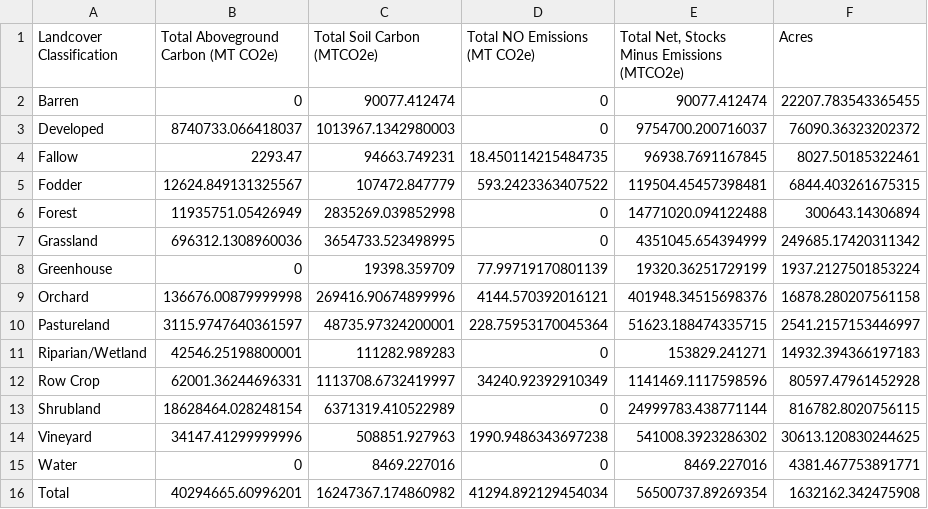
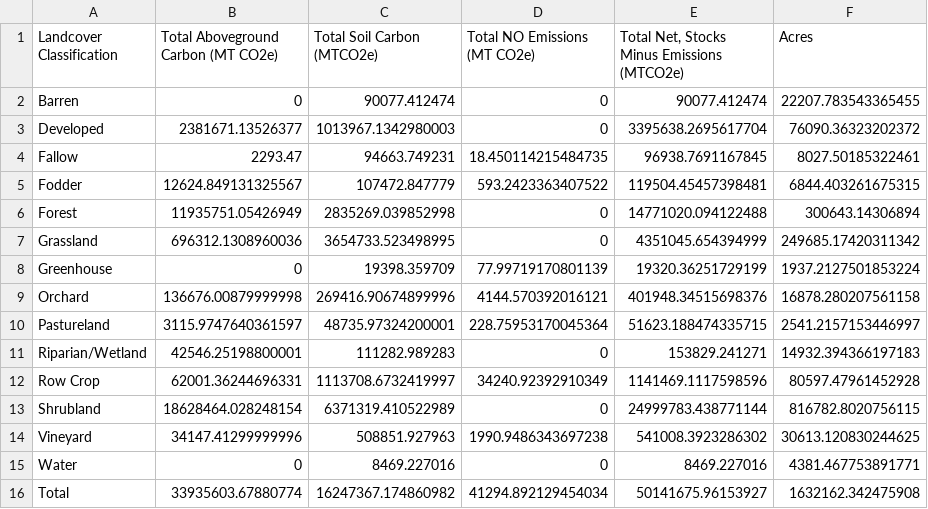
Before and after one commit to gavimk/carboncounters_2021, a CSV file: results/inventory_16.csv, drawn as a sheet.

Commit message:
update urban forestry carbon number to reflect unit change

```diff
--- a/results/inventory_16.csv
+++ b/results/inventory_16.csv
@@ -2,3 +2,3 @@ Landcover Classification,Total Aboveground Carbon (MT CO2e),Total Soil Carbon (M
 Barren,0,90077.412474,0,90077.412474,22207.783543365455
-Developed,8740733.066418037,1013967.1342980003,0,9754700.200716037,76090.36323202372
+Developed,2381671.13526377,1013967.1342980003,0,3395638.2695617704,76090.36323202372
 Fallow,2293.47,94663.749231,18.450114215484735,96938.7691167845,8027.50185322461
@@ -15,2 +15,2 @@ Vineyard,34147.41299999996,508851.927963,1990.9486343697238,541008.3923286302,30
 Water,0,8469.227016,0,8469.227016,4381.467753891771
-Total,40294665.60996201,16247367.174860982,41294.892129454034,56500737.89269354,1632162.342475908
+Total,33935603.67880774,16247367.174860982,41294.892129454034,50141675.96153927,1632162.342475908
```
Also changed, not shown: 2 other files.
